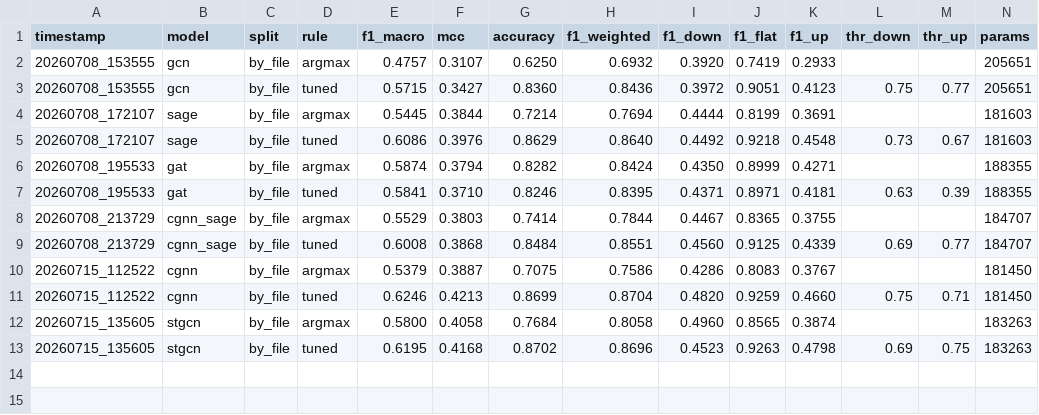
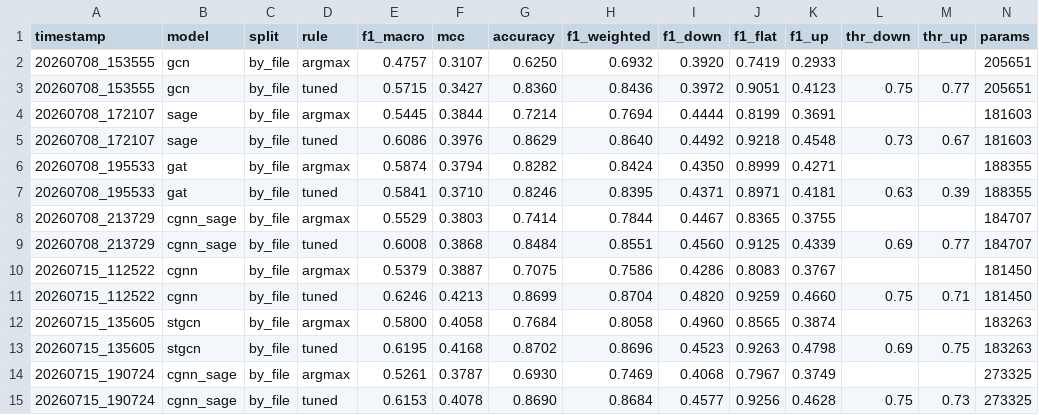
Before and after one commit to NrdAnd/ReMoMa, a CSV file: gnn/results/summary.csv, drawn as a sheet; the diff names each change by its address in the sheet, - before the commit and + after, or states it on an @@ line.

Commit message:
add cgnn & stgcn variant with sage/gat

```diff
--- a/gnn/results/summary.csv
+++ b/gnn/results/summary.csv
+row 14: 20260715_190724 | cgnn_sage | by_file | argmax | 0.5261 | 0.3787 | 0.6930 | 0.7469 | 0.4068 | 0.7967 | 0.3749 |  |  | 273325
+row 15: 20260715_190724 | cgnn_sage | by_file | tuned | 0.6153 | 0.4078 | 0.8690 | 0.8684 | 0.4577 | 0.9256 | 0.4628 | 0.75 | 0.73 | 273325
```
Also changed, not shown: 9 other files.
